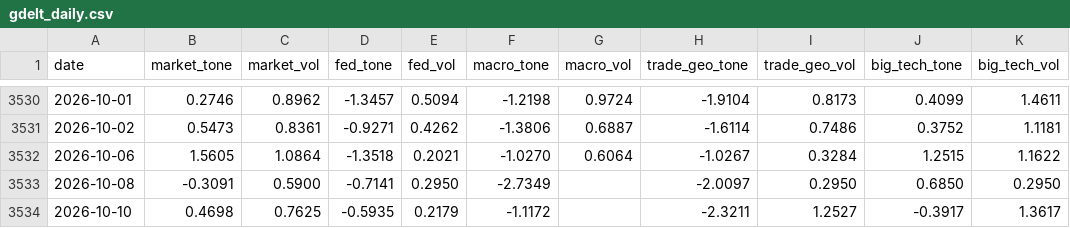
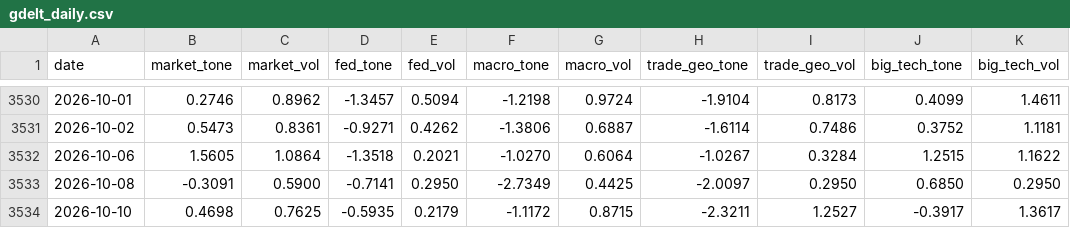
Before and after one commit to therbn12/nas100-data-relay, a CSV file: data/gdelt_daily.csv, drawn as a sheet; only a part is shown, gaps mark what is left out; the diff names each change by its address in the sheet, - before the commit and + after, or states it on an @@ line.

Commit message:
data refresh 2026-10-11T14:10:31Z

```diff
--- a/data/gdelt_daily.csv
+++ b/data/gdelt_daily.csv
-G3533 (macro_vol): (empty)
+G3533 (macro_vol): 0.4425
-G3534 (macro_vol): (empty)
+G3534 (macro_vol): 0.8715
```
